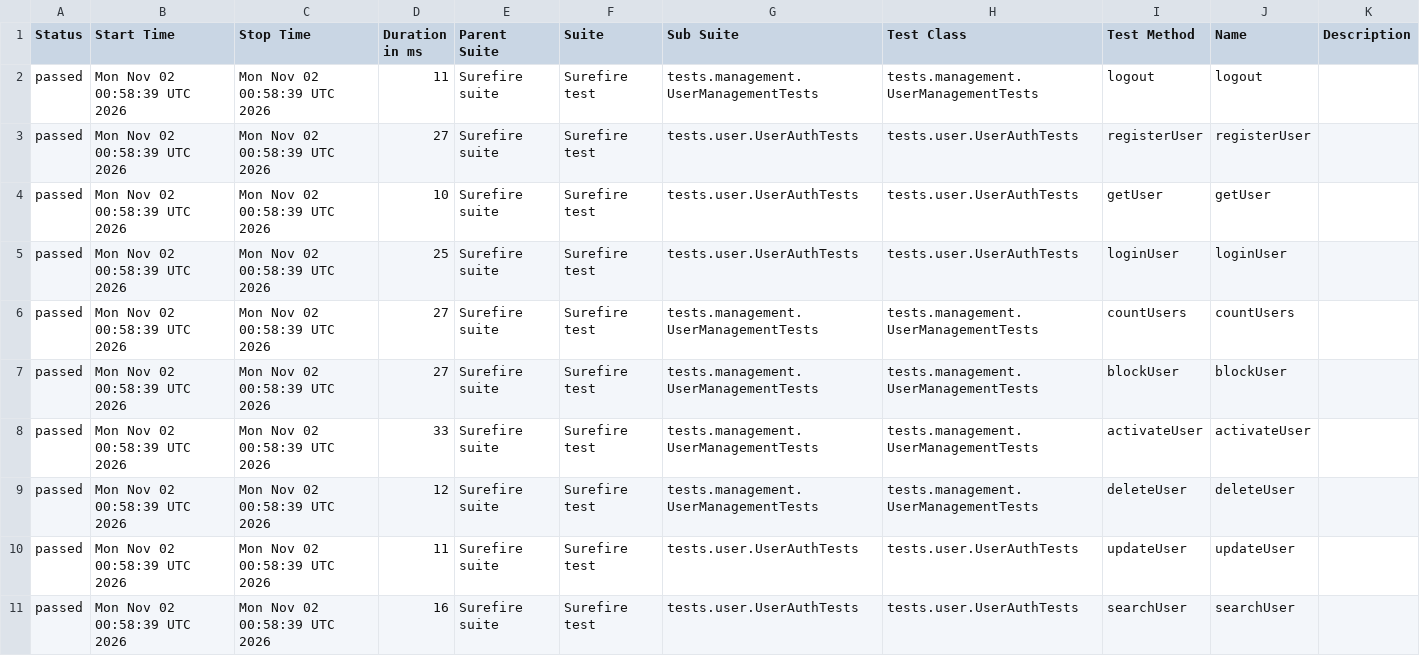
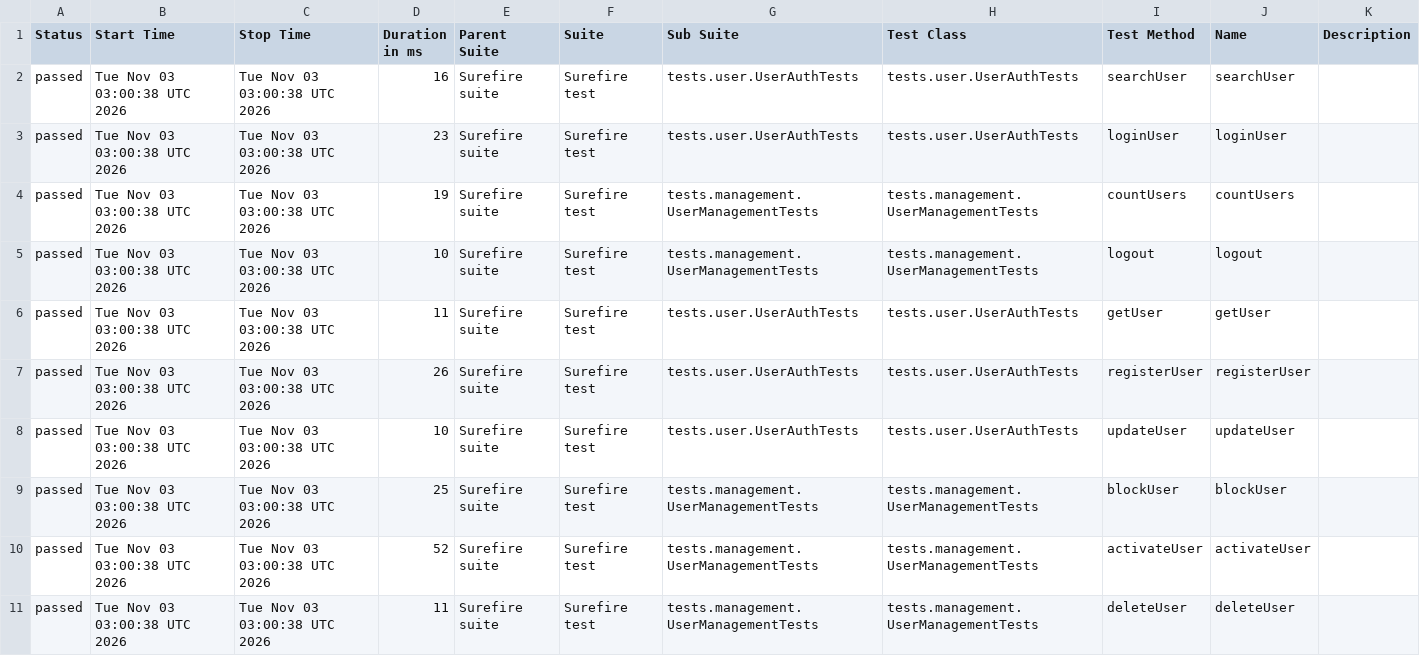
Before and after one commit to Ruturaj0861/user-restAssured, a CSV file: data/suites.csv, drawn as a sheet.

```diff
--- a/data/suites.csv
+++ b/data/suites.csv
@@ -1,11 +1,11 @@
 "Status","Start Time","Stop Time","Duration in ms","Parent Suite","Suite","Sub Suite","Test Class","Test Method","Name","Description"
-"passed","Mon Nov 02 00:58:39 UTC 2026","Mon Nov 02 00:58:39 UTC 2026","11","Surefire suite","Surefire test","tests.management.UserManagementTests","tests.management.UserManagementTests","logout","logout",""
-"passed","Mon Nov 02 00:58:39 UTC 2026","Mon Nov 02 00:58:39 UTC 2026","27","Surefire suite","Surefire test","tests.user.UserAuthTests","tests.user.UserAuthTests","registerUser","registerUser",""
-"passed","Mon Nov 02 00:58:39 UTC 2026","Mon Nov 02 00:58:39 UTC 2026","10","Surefire suite","Surefire test","tests.user.UserAuthTests","tests.user.UserAuthTests","getUser","getUser",""
-"passed","Mon Nov 02 00:58:39 UTC 2026","Mon Nov 02 00:58:39 UTC 2026","25","Surefire suite","Surefire test","tests.user.UserAuthTests","tests.user.UserAuthTests","loginUser","loginUser",""
-"passed","Mon Nov 02 00:58:39 UTC 2026","Mon Nov 02 00:58:39 UTC 2026","27","Surefire suite","Surefire test","tests.management.UserManagementTests","tests.management.UserManagementTests","countUsers","countUsers",""
-"passed","Mon Nov 02 00:58:39 UTC 2026","Mon Nov 02 00:58:39 UTC 2026","27","Surefire suite","Surefire test","tests.management.UserManagementTests","tests.management.UserManagementTests","blockUser","blockUser",""
-"passed","Mon Nov 02 00:58:39 UTC 2026","Mon Nov 02 00:58:39 UTC 2026","33","Surefire suite","Surefire test","tests.management.UserManagementTests","tests.management.UserManagementTests","activateUser","activateUser",""
-"passed","Mon Nov 02 00:58:39 UTC 2026","Mon Nov 02 00:58:39 UTC 2026","12","Surefire suite","Surefire test","tests.management.UserManagementTests","tests.management.UserManagementTests","deleteUser","deleteUser",""
-"passed","Mon Nov 02 00:58:39 UTC 2026","Mon Nov 02 00:58:39 UTC 2026","11","Surefire suite","Surefire test","tests.user.UserAuthTests","tests.user.UserAuthTests","updateUser","updateUser",""
-"passed","Mon Nov 02 00:58:39 UTC 2026","Mon Nov 02 00:58:39 UTC 2026","16","Surefire suite","Surefire test","tests.user.UserAuthTests","tests.user.UserAuthTests","searchUser","searchUser",""
+"passed","Tue Nov 03 03:00:38 UTC 2026","Tue Nov 03 03:00:38 UTC 2026","16","Surefire suite","Surefire test","tests.user.UserAuthTests","tests.user.UserAuthTests","searchUser","searchUser",""
+"passed","Tue Nov 03 03:00:38 UTC 2026","Tue Nov 03 03:00:38 UTC 2026","23","Surefire suite","Surefire test","tests.user.UserAuthTests","tests.user.UserAuthTests","loginUser","loginUser",""
+"passed","Tue Nov 03 03:00:38 UTC 2026","Tue Nov 03 03:00:38 UTC 2026","19","Surefire suite","Surefire test","tests.management.UserManagementTests","tests.management.UserManagementTests","countUsers","countUsers",""
+"passed","Tue Nov 03 03:00:38 UTC 2026","Tue Nov 03 03:00:38 UTC 2026","10","Surefire suite","Surefire test","tests.management.UserManagementTests","tests.management.UserManagementTests","logout","logout",""
+"passed","Tue Nov 03 03:00:38 UTC 2026","Tue Nov 03 03:00:38 UTC 2026","11","Surefire suite","Surefire test","tests.user.UserAuthTests","tests.user.UserAuthTests","getUser","getUser",""
+"passed","Tue Nov 03 03:00:38 UTC 2026","Tue Nov 03 03:00:38 UTC 2026","26","Surefire suite","Surefire test","tests.user.UserAuthTests","tests.user.UserAuthTests","registerUser","registerUser",""
+"passed","Tue Nov 03 03:00:38 UTC 2026","Tue Nov 03 03:00:38 UTC 2026","10","Surefire suite","Surefire test","tests.user.UserAuthTests","tests.user.UserAuthTests","updateUser","updateUser",""
+"passed","Tue Nov 03 03:00:38 UTC 2026","Tue Nov 03 03:00:38 UTC 2026","25","Surefire suite","Surefire test","tests.management.UserManagementTests","tests.management.UserManagementTests","blockUser","blockUser",""
+"passed","Tue Nov 03 03:00:38 UTC 2026","Tue Nov 03 03:00:38 UTC 2026","52","Surefire suite","Surefire test","tests.management.UserManagementTests","tests.management.UserManagementTests","activateUser","activateUser",""
+"passed","Tue Nov 03 03:00:38 UTC 2026","Tue Nov 03 03:00:38 UTC 2026","11","Surefire suite","Surefire test","tests.management.UserManagementTests","tests.management.UserManagementTests","deleteUser","deleteUser",""
```
Also changed, not shown: 34 other files.
